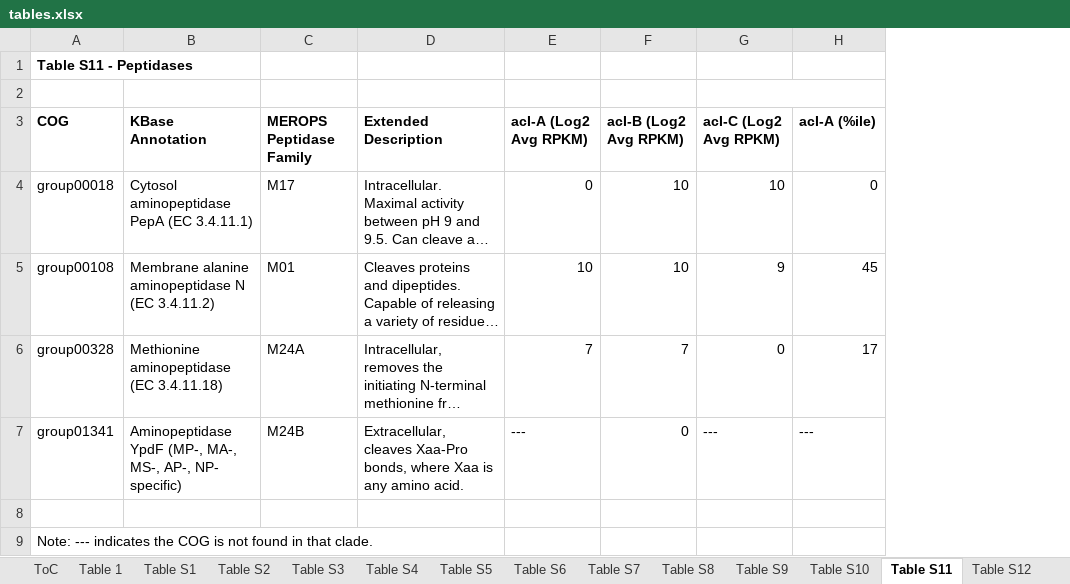
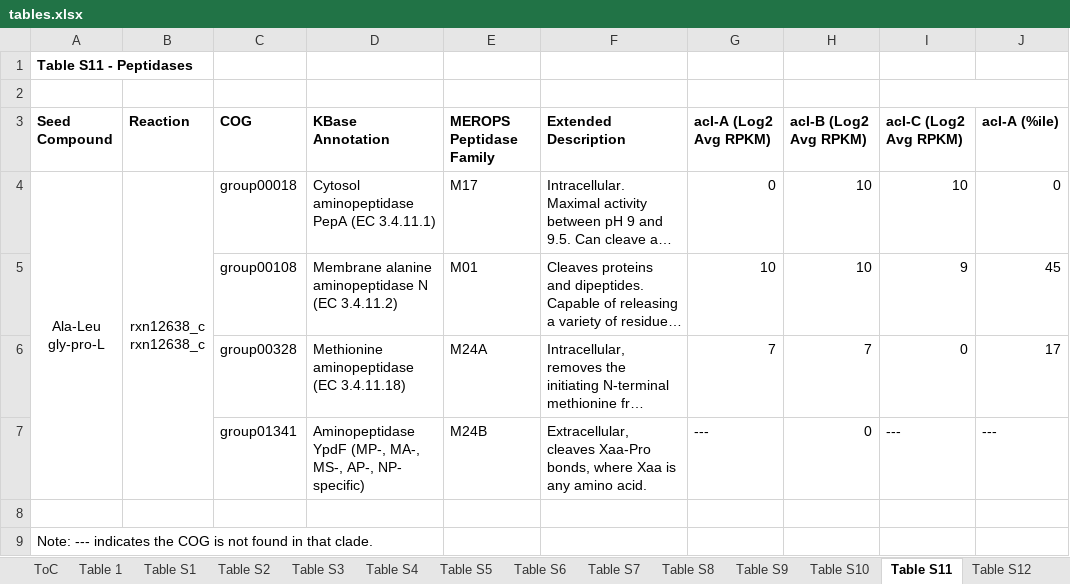
Before and after one commit to joshamilton/Hamilton_acI_2017, an Excel workbook: manuscript/tables.xlsx, sheet Table S11, drawn as a sheet; only a part is shown; long unchanged cells end in …; values as stored, in another font and other column widths than the file's, no borders; addresses are those after the commit; ↵ is a line break in a cell; the diff names each change by its address in the sheet, - before the commit and + after, or states it on an @@ line.

Commit message:
Results: Additional details on curation of seed compounds.

```diff
--- a/manuscript/tables.xlsx (sheet Table S11)
+++ b/manuscript/tables.xlsx (sheet Table S11)
+column A (Seed Compound), row 1: Table S11 - Peptidases; rows 4-9: Ala-Leu ↵ gly-pro-L |  |  |  |  | Note: --- indicates the COG is not found in that clade.
+column B (Reaction), row 4: rxn12638_c ↵ rxn12638_c
-C1 (COG): Table S11 - Peptidases
+C1 (COG): (empty)
-C9 (COG): Note: --- indicates the COG is not found in that clade.
+C9 (COG): (empty)
```
Also changed, not shown: sheet Table S12, sheet Table S10, 1 other file.
